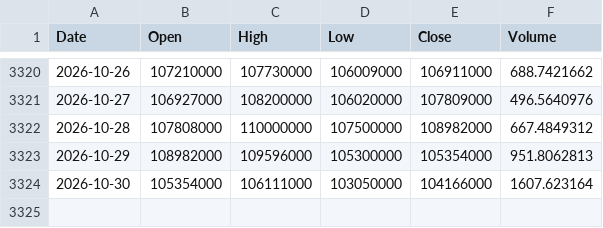
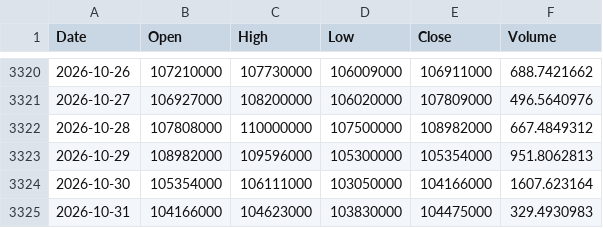
Before and after one commit to mssetups-maker/smartstock-ai-mobile, a CSV file: SmartStock_AI_FREE_v9_Mobile_First/data/crypto_daily/KRW-BTC.csv, drawn as a sheet; only a part is shown, gaps mark what is left out.

```diff
--- a/SmartStock_AI_FREE_v9_Mobile_First/data/crypto_daily/KRW-BTC.csv
+++ b/SmartStock_AI_FREE_v9_Mobile_First/data/crypto_daily/KRW-BTC.csv
@@ -3324 +3324,2 @@ Date,Open,High,Low,Close,Volume
 2026-10-30,105354000,106111000,103050000,104166000,1607.623164
+2026-10-31,104166000,104623000,103830000,104475000,329.4930983
```
Also changed, not shown: SmartStock_AI_FREE_v9_Mobile_First/data/crypto_daily/KRW-ETH.csv, SmartStock_AI_FREE_v9_Mobile_First/data/crypto_daily/KRW-SOL.csv, 5 other files.
